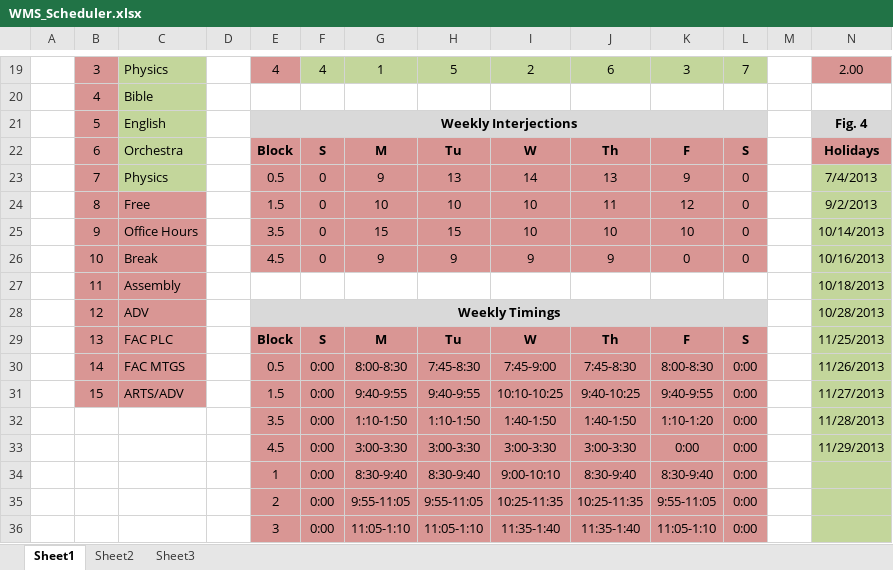
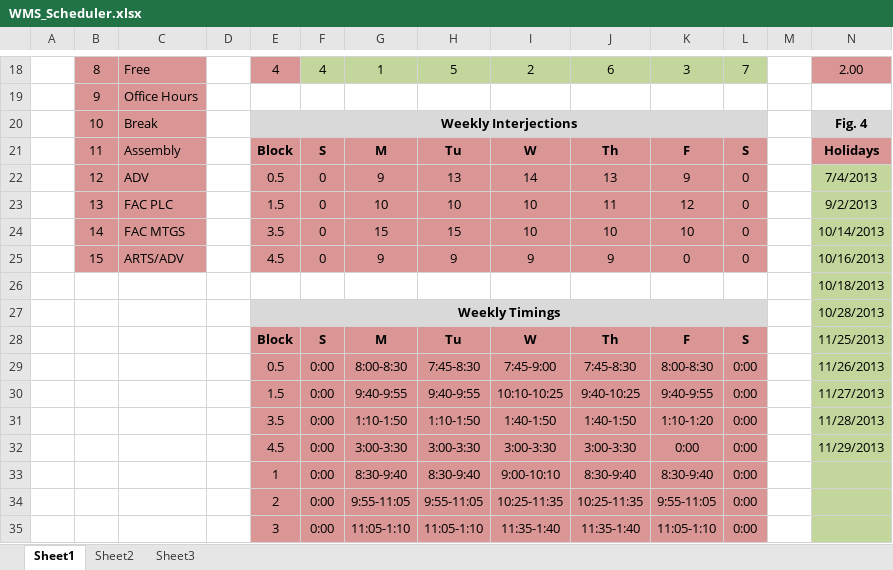
Before and after one commit to jwangc2/Scheduler, an Excel workbook: WMS_Scheduler.xlsx, sheet Sheet1, drawn as a sheet; only a part is shown, gaps mark what is left out; values as stored, in another font and other column widths than the file's, no borders; removed rows and columns are numbered as before the commit, all else as after; rows hold the shown columns only; the diff covers the shown part only; the diff names each change by its address in the sheet, - before the commit and + after, or states it on an @@ line.

Commit message:
Extended timing support to Macros

```diff
--- a/WMS_Scheduler.xlsx (sheet Sheet1)
+++ b/WMS_Scheduler.xlsx (sheet Sheet1)
-B18: 3
+B18: 8
-C18: Physics
+C18: Free
-C18:C22 fill: #C3D69B
+C18:C22 fill: #D99694
-B19: 4
+B19: 9
-C19: Bible
+C19: Office Hours
-B20: 5
+B20: 10
-C20: English
+C20: Break
-B21: 6
+B21: 11
-C21: Orchestra
+C21: Assembly
-B22: 7
+B22: 12
-C22: Physics
+C22: ADV
-B23: 8
+B23: 13
-C23: Free
+C23: FAC PLC
-B24: 9
+B24: 14
-C24: Office Hours
+C24: FAC MTGS
-B25: 10
+B25: 15
-C25: Break
+C25: ARTS/ADV
-row 27:  | 11 | Assembly |  |  |  |  |  |  |  |  |  |  | 10/18/2013
-row 28:  | 12 | ADV |  | Weekly Timings |  |  |  |  |  |  |  |  | 10/28/2013
+row 26:  |  |  |  |  |  |  |  |  |  |  |  |  | 10/18/2013
+row 27:  |  |  |  | Weekly Timings |  |  |  |  |  |  |  |  | 10/28/2013
-B28: 13
+B28: (empty)
-B28:C30 fill: #D99694
+B28:C30 fill: none
-C28: FAC PLC
+C28: (empty)
-B29: 14
+B29: (empty)
-C29: FAC MTGS
+C29: (empty)
-B30: 15
+B30: (empty)
-C30: ARTS/ADV
+C30: (empty)
```
Also changed, not shown: 1 removed row, 20 edited cells, cell formats and merged cells elsewhere in this sheet, sheet Sheet2, formulas that keep their value, WMS_Scheduler_Macro.xlsm.
